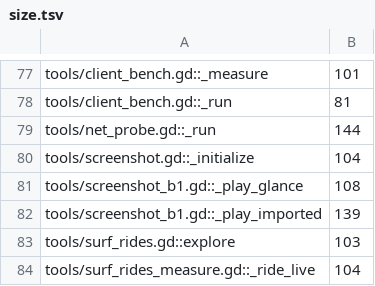
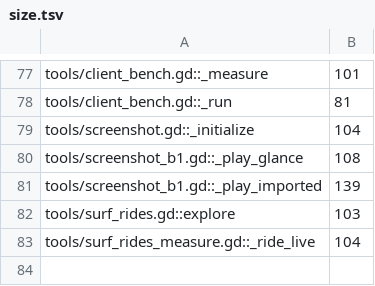
Before and after one commit to zees-games/game-fatal-contact, a TSV file: ci/efficiency/size.tsv, drawn as a sheet; only a part is shown, gaps mark what is left out; the diff names each change by its address in the sheet, - before the commit and + after, or states it on an @@ line.

```diff
--- a/ci/efficiency/size.tsv
+++ b/ci/efficiency/size.tsv
-row 79: tools/net_probe.gd::_run | 144
```
Also changed, not shown: 6 other files.
